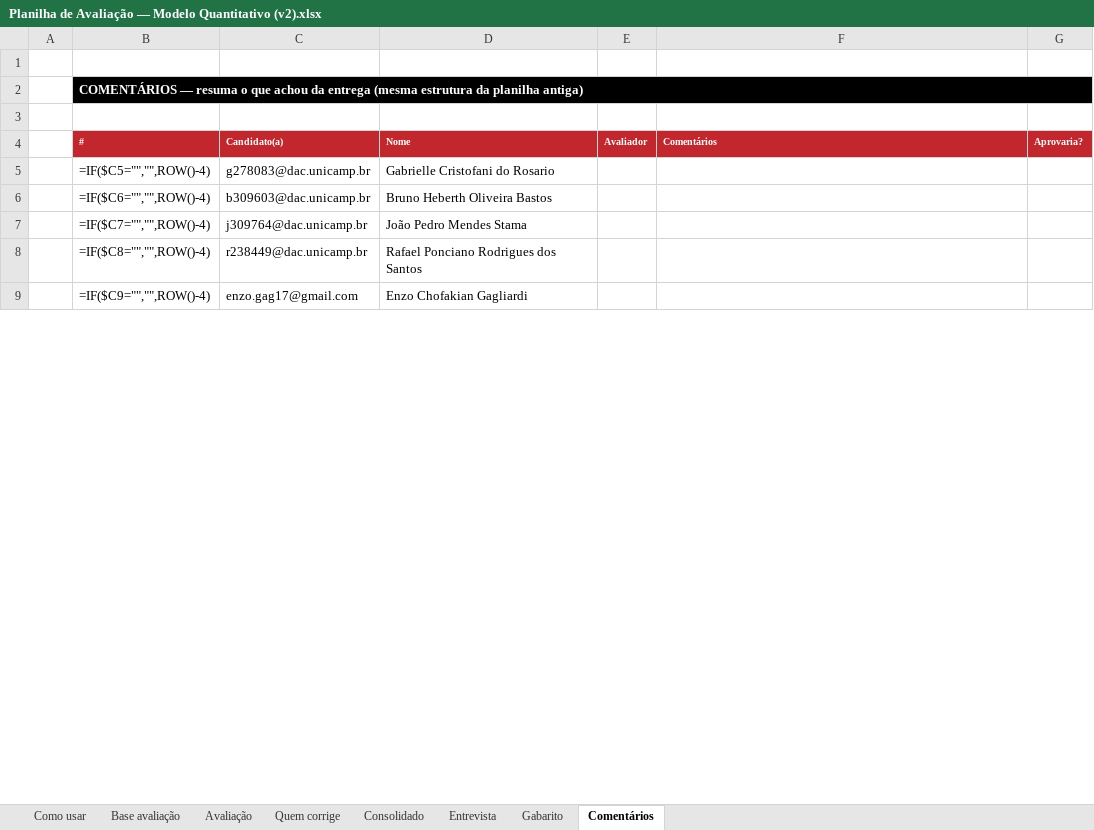
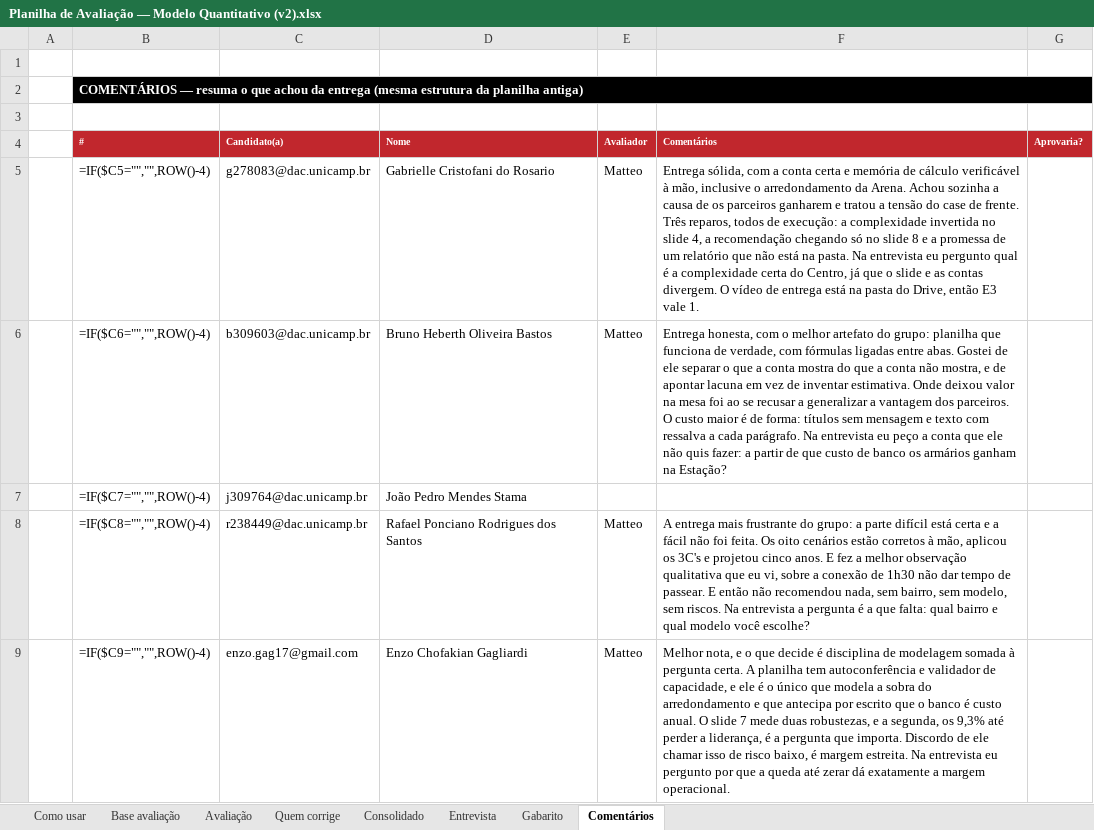
Before and after one commit to wallaceuiad12/Kiro, an Excel workbook: Planilha de Avaliação — Modelo Quantitativo (v2).xlsx, sheet Comentários, drawn as a sheet; only a part is shown; values as stored, in another font and other column widths than the file's, no borders; formulas without a stored value are shown as written; the diff covers the shown part only; the diff names each change by its address in the sheet, - before the commit and + after, or states it on an @@ line.

Commit message:
Evidencias curtas e notas nos slots de Correcao 1 e 2
Refiz tudo sobre a base limpa que voce subiu, a versao (2).

EVIDENCIAS ENXUGADAS. As colunas O, T e AA passaram de cerca de 2.000
caracteres somados para 563 em media. Duas ou tres frases por bloco,
cada uma apontando pagina ou slide e o motivo. O comentario geral caiu
para um paragrafo com a pergunta de entrevista no fim.

SLOTS PELA ABA QUEM CORRIGE. Onde a aba escala o Matteo e a linha estava
vazia, a nota entrou lá em vez de ir para a faixa de terceiro avaliador:
  linha 10 Correcao 1 Rafael Ponciano  4,17
  linha 34 Correcao 2 Enrico           8,83
  linha 38 Correcao 2 Mariana          8,67
  linha 39 Correcao 2 Aslan            9,10
  linha 41 Correcao 2 Raphael Negrini  3,67

TERCEIRO AVALIADOR nas linhas 51 a 61, com os onze restantes. Inclui o
Jose Vitor, que e a pasta 01 corrigida antes como Avaliador 1: a linha
26 de Correcao 1 dele ja estava preenchida pelo luis, entao a nota entra
como terceira opiniao.

Conferido: nas linhas 1 a 49 as unicas celulas alteradas sao as das
linhas 10, 34, 38, 39 e 41. Validacoes e formatacao condicional
preservadas. E a J gravados como numero, entao as notas aparecem e a cor
pinta sem depender de recalculo.

```diff
--- a/Planilha de Avaliação — Modelo Quantitativo (v2).xlsx (sheet Comentários)
+++ b/Planilha de Avaliação — Modelo Quantitativo (v2).xlsx (sheet Comentários)
-E5:E6 (Avaliador): (empty)
+E5:E6 (Avaliador): Matteo
-F5 (Comentários): (empty)
+F5 (Comentários): Entrega sólida, com a conta certa e memória de cálculo verificável à mão, inclusive o arredondamento da Arena. Achou sozinha a causa de os parceiros ganharem e tratou a tensão do case de frente. Três reparos, todos de execução: a complexidade invertida no slide 4, a recomendação chegando só no slide 8 e a promessa de um relatório que não está na pasta. Na entrevista eu pergunto qual é a complexidade certa do Centro, já que o slide e as contas divergem. O vídeo de entrega está na pasta do Drive, então E3 vale 1.
-F6 (Comentários): (empty)
+F6 (Comentários): Entrega honesta, com o melhor artefato do grupo: planilha que funciona de verdade, com fórmulas ligadas entre abas. Gostei de ele separar o que a conta mostra do que a conta não mostra, e de apontar lacuna em vez de inventar estimativa. Onde deixou valor na mesa foi ao se recusar a generalizar a vantagem dos parceiros. O custo maior é de forma: títulos sem mensagem e texto com ressalva a cada parágrafo. Na entrevista eu peço a conta que ele não quis fazer: a partir de que custo de banco os armários ganham na Estação?
-E8:E9 (Avaliador): (empty)
+E8:E9 (Avaliador): Matteo
-F8 (Comentários): (empty)
+F8 (Comentários): A entrega mais frustrante do grupo: a parte difícil está certa e a fácil não foi feita. Os oito cenários estão corretos à mão, aplicou os 3C's e projetou cinco anos. E fez a melhor observação qualitativa que eu vi, sobre a conexão de 1h30 não dar tempo de passear. E então não recomendou nada, sem bairro, sem modelo, sem riscos. Na entrevista a pergunta é a que falta: qual bairro e qual modelo você escolhe?
-F9 (Comentários): (empty)
+F9 (Comentários): Melhor nota, e o que decide é disciplina de modelagem somada à pergunta certa. A planilha tem autoconferência e validador de capacidade, e ele é o único que modela a sobra do arredondamento e que antecipa por escrito que o banco é custo anual. O slide 7 mede duas robustezas, e a segunda, os 9,3% até perder a liderança, é a pergunta que importa. Discordo de ele chamar isso de risco baixo, é margem estreita. Na entrevista eu pergunto por que a queda até zerar dá exatamente a margem operacional.
```
Also changed, not shown: 78 edited cells elsewhere in this sheet, sheet Avaliação, 1 other file.
